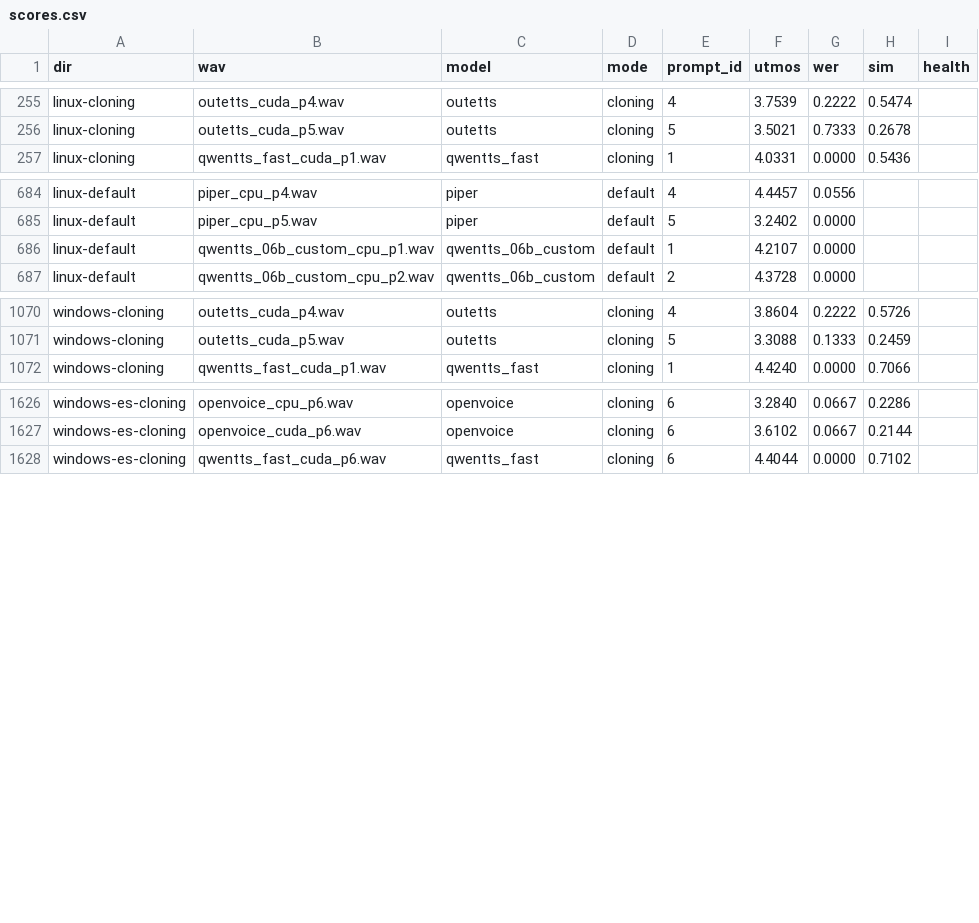
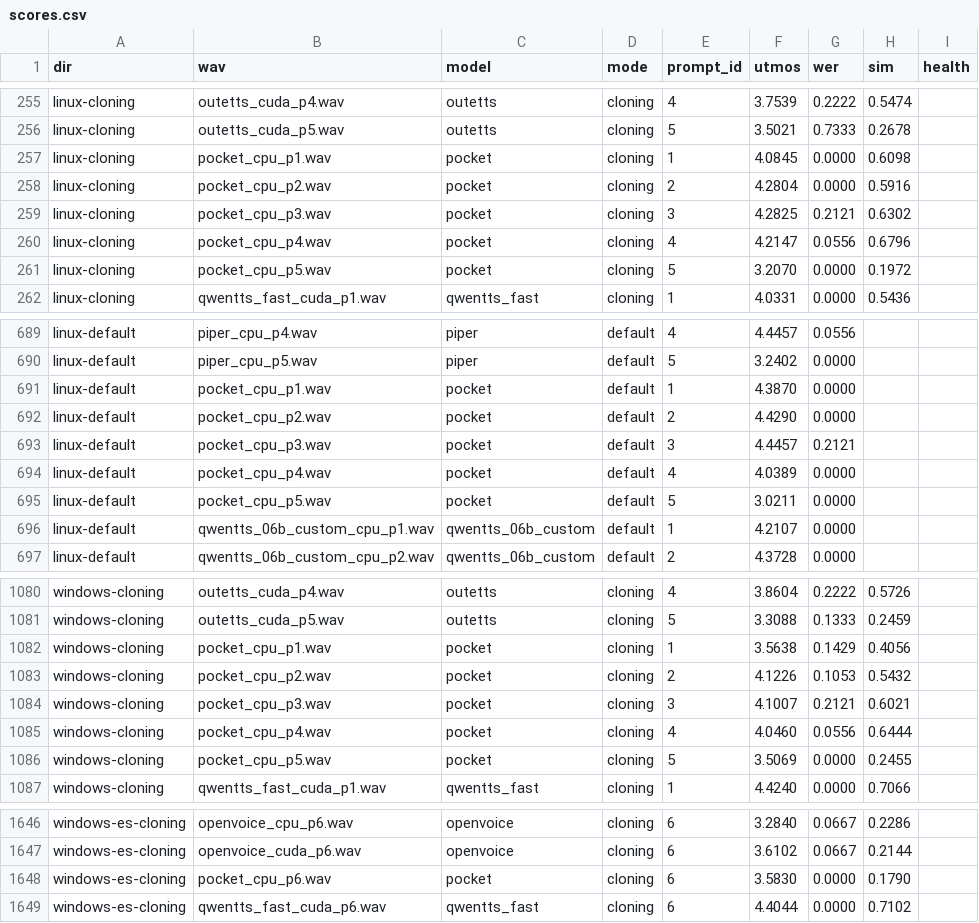
Before and after one commit to 5uck1ess/tts-bench, a CSV file: scoring/scores.csv, drawn as a sheet; only a part is shown, gaps mark what is left out; the diff covers the shown part only; the diff names each change by its address in the sheet, - before the commit and + after, or states it on an @@ line.

Commit message:
scores + docs: Linux pocket v4.0.0 pass
Re-scored the 22 pocket rows dropped in 2ae8083 (UTMOS/WER/Health, SIM on
cloning). Linux re-benched pocket on v4.0.0 for speed: linux-default
3.99x -> 4.01x warm RTFx, linux-cloning 3.77x -> 3.93x (gh-pages afb60ff).
Linux did not show the Windows v4 slowdown; recorded as open, unprofiled.

```diff
--- a/scoring/scores.csv
+++ b/scoring/scores.csv
+row 257: linux-cloning | pocket_cpu_p1.wav | pocket | cloning | 1 | 4.0845 | 0.0000 | 0.6098
+row 258: linux-cloning | pocket_cpu_p2.wav | pocket | cloning | 2 | 4.2804 | 0.0000 | 0.5916
+row 259: linux-cloning | pocket_cpu_p3.wav | pocket | cloning | 3 | 4.2825 | 0.2121 | 0.6302
+row 260: linux-cloning | pocket_cpu_p4.wav | pocket | cloning | 4 | 4.2147 | 0.0556 | 0.6796
+row 261: linux-cloning | pocket_cpu_p5.wav | pocket | cloning | 5 | 3.2070 | 0.0000 | 0.1972
+row 691: linux-default | pocket_cpu_p1.wav | pocket | default | 1 | 4.3870 | 0.0000
+row 692: linux-default | pocket_cpu_p2.wav | pocket | default | 2 | 4.4290 | 0.0000
+row 693: linux-default | pocket_cpu_p3.wav | pocket | default | 3 | 4.4457 | 0.2121
+row 694: linux-default | pocket_cpu_p4.wav | pocket | default | 4 | 4.0389 | 0.0000
+row 695: linux-default | pocket_cpu_p5.wav | pocket | default | 5 | 3.0211 | 0.0000
+row 1082: windows-cloning | pocket_cpu_p1.wav | pocket | cloning | 1 | 3.5638 | 0.1429 | 0.4056
+row 1083: windows-cloning | pocket_cpu_p2.wav | pocket | cloning | 2 | 4.1226 | 0.1053 | 0.5432
+row 1084: windows-cloning | pocket_cpu_p3.wav | pocket | cloning | 3 | 4.1007 | 0.2121 | 0.6021
+row 1085: windows-cloning | pocket_cpu_p4.wav | pocket | cloning | 4 | 4.0460 | 0.0556 | 0.6444
+row 1086: windows-cloning | pocket_cpu_p5.wav | pocket | cloning | 5 | 3.5069 | 0.0000 | 0.2455
+row 1648: windows-es-cloning | pocket_cpu_p6.wav | pocket | cloning | 6 | 3.5830 | 0.0000 | 0.1790
```
Also changed, not shown: 6 added rows elsewhere in this file, 1 other file.
